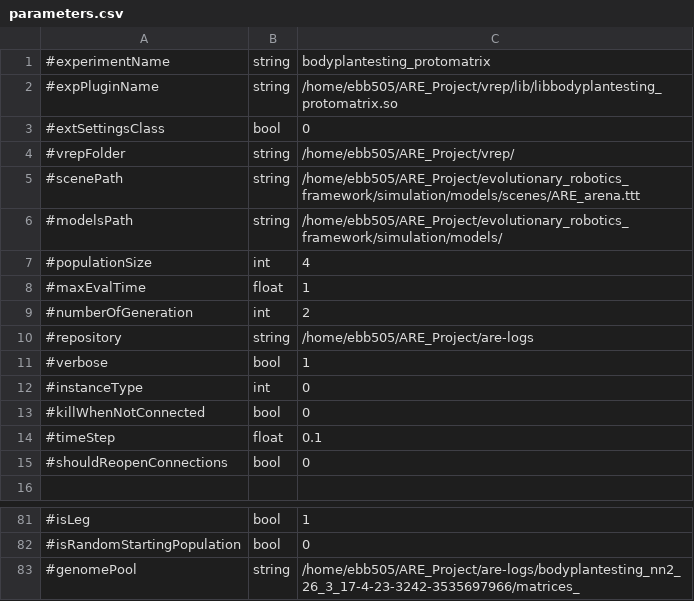
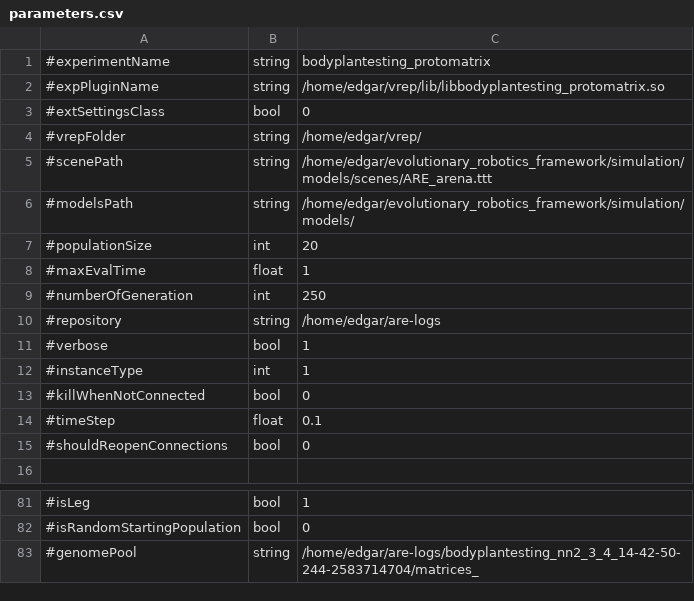
Before and after one commit to AutonomousRoboticEvolution/AREFramework, a CSV file: experiments/bodyplantesting_protomatrix/parameters.csv, drawn as a sheet; only a part is shown, gaps mark what is left out.

```diff
--- a/experiments/bodyplantesting_protomatrix/parameters.csv
+++ b/experiments/bodyplantesting_protomatrix/parameters.csv
@@ -1,13 +1,13 @@
 #experimentName,string,bodyplantesting_protomatrix
-#expPluginName,string,/home/ebb505/ARE_Project/vrep/lib/libbodyplantesting_protomatrix.so
+#expPluginName,string,/home/edgar/vrep/lib/libbodyplantesting_protomatrix.so
 #extSettingsClass,bool,0
-#vrepFolder,string,/home/ebb505/ARE_Project/vrep/
-#scenePath,string,/home/ebb505/ARE_Project/evolutionary_robotics_framework/simulation/models/scenes/ARE_arena.ttt
-#modelsPath,string,/home/ebb505/ARE_Project/evolutionary_robotics_framework/simulation/models/
-#populationSize,int,4
+#vrepFolder,string,/home/edgar/vrep/
+#scenePath,string,/home/edgar/evolutionary_robotics_framework/simulation/models/scenes/ARE_arena.ttt
+#modelsPath,string,/home/edgar/evolutionary_robotics_framework/simulation/models/
+#populationSize,int,20
 #maxEvalTime,float,1
-#numberOfGeneration,int,2
-#repository,string,/home/ebb505/ARE_Project/are-logs
+#numberOfGeneration,int,250
+#repository,string,/home/edgar/are-logs
 #verbose,bool,1
-#instanceType,int,0
+#instanceType,int,1
 #killWhenNotConnected,bool,0
@@ -82,2 +82,2 @@
 #isRandomStartingPopulation,bool,0
-#genomePool,string,/home/ebb505/ARE_Project/are-logs/bodyplantesting_nn2_26_3_17-4-23-3242-3535697966/matrices_
+#genomePool,string,/home/edgar/are-logs/bodyplantesting_nn2_3_4_14-42-50-244-2583714704/matrices_
```
Also changed, not shown: 2 other files.
